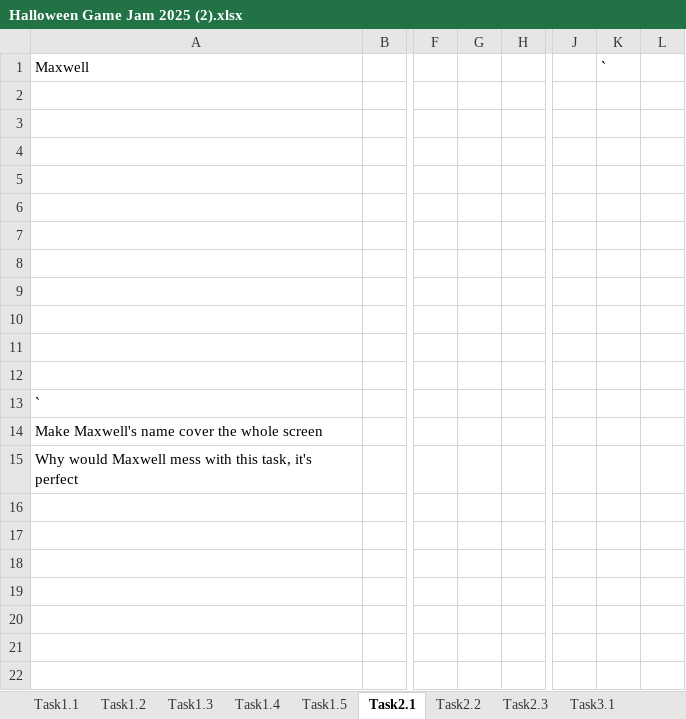
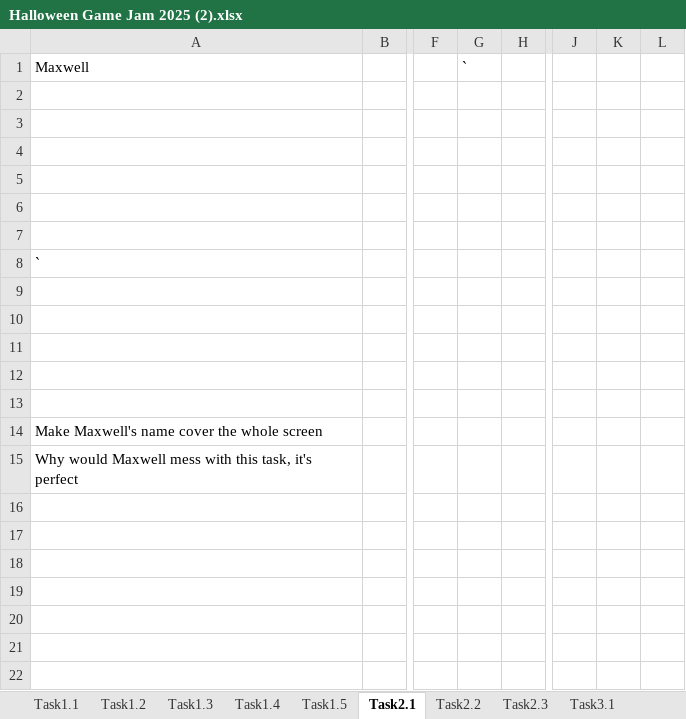
Before and after one commit to NewspaperTheCat/BLO.OD.-PAC.T, an Excel workbook: Assets/Levels/Halloween Game Jam 2025 (2).xlsx, sheet Task2.1, drawn as a sheet; only a part is shown, gaps mark what is left out; values as stored, in another font and other column widths than the file's, no borders; the diff names each change by its address in the sheet, - before the commit and + after, or states it on an @@ line.

```diff
--- a/Assets/Levels/Halloween Game Jam 2025 (2).xlsx (sheet Task2.1)
+++ b/Assets/Levels/Halloween Game Jam 2025 (2).xlsx (sheet Task2.1)
-G1: (empty)
+G1: `
-K1: `
+K1: (empty)
-A8: (empty)
+A8: `
-A13: `
+A13: (empty)
```
Also changed, not shown: sheet Task1.3, 3 other files.
